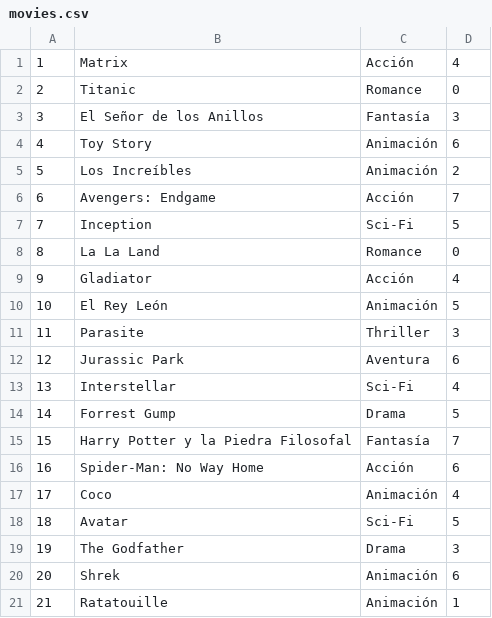
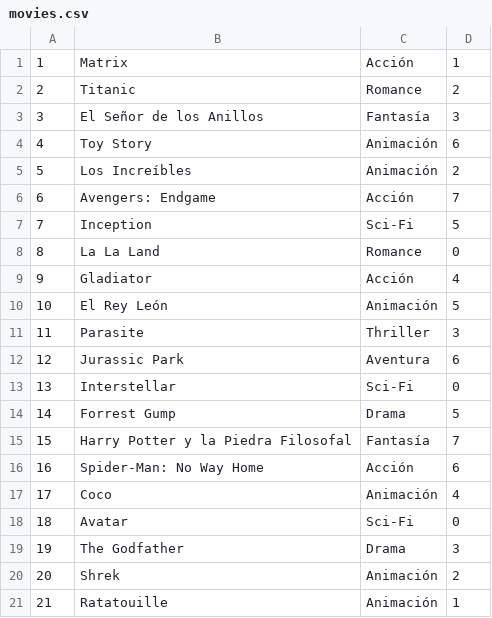
Before and after one commit to BenjaminAllendes/Administrador-de-Peliculas-Clientes-en-un-videoclub, a CSV file: movies.csv, drawn as a sheet.

```diff
--- a/movies.csv
+++ b/movies.csv
@@ -1,3 +1,3 @@
-1,Matrix,Acción,4
-2,Titanic,Romance,0
+1,Matrix,Acción,1
+2,Titanic,Romance,2
 3,El Señor de los Anillos,Fantasía,3
@@ -12,3 +12,3 @@
 12,Jurassic Park,Aventura,6
-13,Interstellar,Sci-Fi,4
+13,Interstellar,Sci-Fi,0
 14,Forrest Gump,Drama,5
@@ -17,5 +17,5 @@
 17,Coco,Animación,4
-18,Avatar,Sci-Fi,5
+18,Avatar,Sci-Fi,0
 19,The Godfather,Drama,3
-20,Shrek,Animación,6
+20,Shrek,Animación,2
 21,Ratatouille,Animación,1
```
Also changed, not shown: 8 other files.
